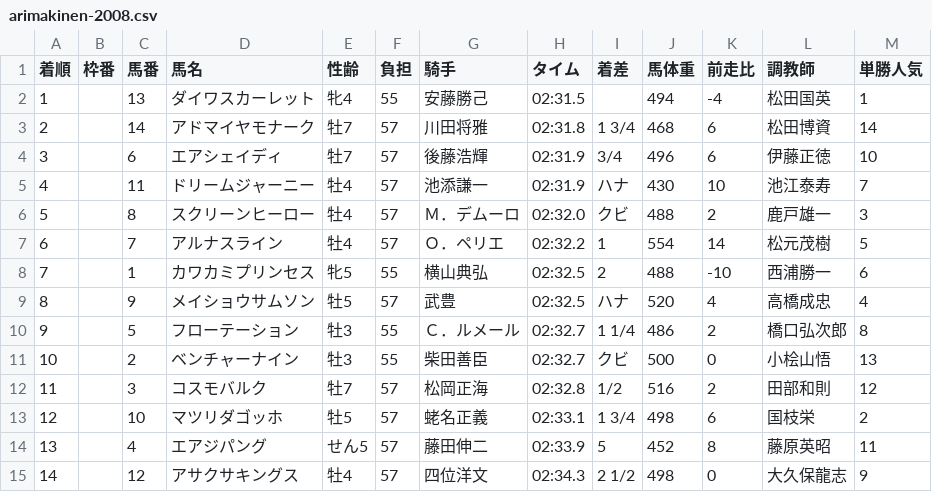
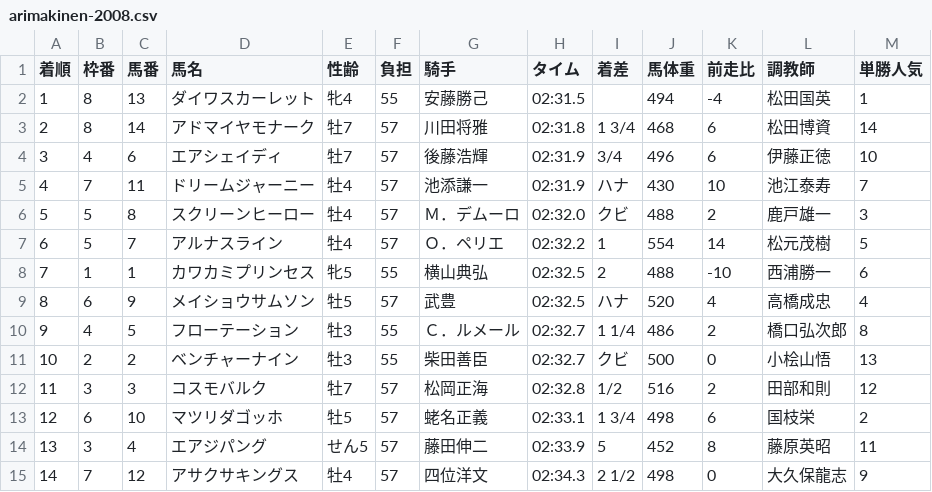
Before and after one commit to NAKAGAWA-neko/arimakinen, a CSV file: public/src/data/arimakinen-2008.csv, drawn as a sheet.

```diff
--- a/public/src/data/arimakinen-2008.csv
+++ b/public/src/data/arimakinen-2008.csv
@@ -1,15 +1,15 @@
 着順,枠番,馬番,馬名,性齢,負担,騎手,タイム,着差,馬体重,前走比,調教師,単勝人気
-1,,13,ダイワスカーレット,牝4,55,安藤勝己,02:31.5,,494,-4,松田国英,1
-2,,14,アドマイヤモナーク,牡7,57,川田将雅,02:31.8,1 3/4,468,6,松田博資,14
-3,,6,エアシェイディ,牡7,57,後藤浩輝,02:31.9, 3/4,496,6,伊藤正徳,10
-4,,11,ドリームジャーニー,牡4,57,池添謙一,02:31.9,ハナ,430,10,池江泰寿,7
-5,,8,スクリーンヒーロー,牡4,57,Ｍ．デムーロ,02:32.0,クビ,488,2,鹿戸雄一,3
-6,,7,アルナスライン,牡4,57,Ｏ．ペリエ,02:32.2,1    ,554,14,松元茂樹,5
-7,,1,カワカミプリンセス,牝5,55,横山典弘,02:32.5,2    ,488,-10,西浦勝一,6
-8,,9,メイショウサムソン,牡5,57,武豊,02:32.5,ハナ,520,4,高橋成忠,4
-9,,5,フローテーション,牡3,55,Ｃ．ルメール,02:32.7,1 1/4,486,2,橋口弘次郎,8
-10,,2,ベンチャーナイン,牡3,55,柴田善臣,02:32.7,クビ,500,0,小桧山悟,13
-11,,3,コスモバルク,牡7,57,松岡正海,02:32.8, 1/2,516,2,田部和則,12
-12,,10,マツリダゴッホ,牡5,57,蛯名正義,02:33.1,1 3/4,498,6,国枝栄,2
-13,,4,エアジパング,せん5,57,藤田伸二,02:33.9,5    ,452,8,藤原英昭,11
-14,,12,アサクサキングス,牡4,57,四位洋文,02:34.3,2 1/2,498,0,大久保龍志,9
+1,8,13,ダイワスカーレット,牝4,55,安藤勝己,02:31.5,,494,-4,松田国英,1
+2,8,14,アドマイヤモナーク,牡7,57,川田将雅,02:31.8,1 3/4,468,6,松田博資,14
+3,4,6,エアシェイディ,牡7,57,後藤浩輝,02:31.9, 3/4,496,6,伊藤正徳,10
+4,7,11,ドリームジャーニー,牡4,57,池添謙一,02:31.9,ハナ,430,10,池江泰寿,7
+5,5,8,スクリーンヒーロー,牡4,57,Ｍ．デムーロ,02:32.0,クビ,488,2,鹿戸雄一,3
+6,5,7,アルナスライン,牡4,57,Ｏ．ペリエ,02:32.2,1,554,14,松元茂樹,5
+7,1,1,カワカミプリンセス,牝5,55,横山典弘,02:32.5,2,488,-10,西浦勝一,6
+8,6,9,メイショウサムソン,牡5,57,武豊,02:32.5,ハナ,520,4,高橋成忠,4
+9,4,5,フローテーション,牡3,55,Ｃ．ルメール,02:32.7,1 1/4,486,2,橋口弘次郎,8
+10,2,2,ベンチャーナイン,牡3,55,柴田善臣,02:32.7,クビ,500,0,小桧山悟,13
+11,3,3,コスモバルク,牡7,57,松岡正海,02:32.8, 1/2,516,2,田部和則,12
+12,6,10,マツリダゴッホ,牡5,57,蛯名正義,02:33.1,1 3/4,498,6,国枝栄,2
+13,3,4,エアジパング,せん5,57,藤田伸二,02:33.9,5,452,8,藤原英昭,11
+14,7,12,アサクサキングス,牡4,57,四位洋文,02:34.3,2 1/2,498,0,大久保龍志,9
```
Also changed, not shown: public/src/data/arimakinen-2006.csv, public/src/data/arimakinen-2007.csv, 14 other files.
